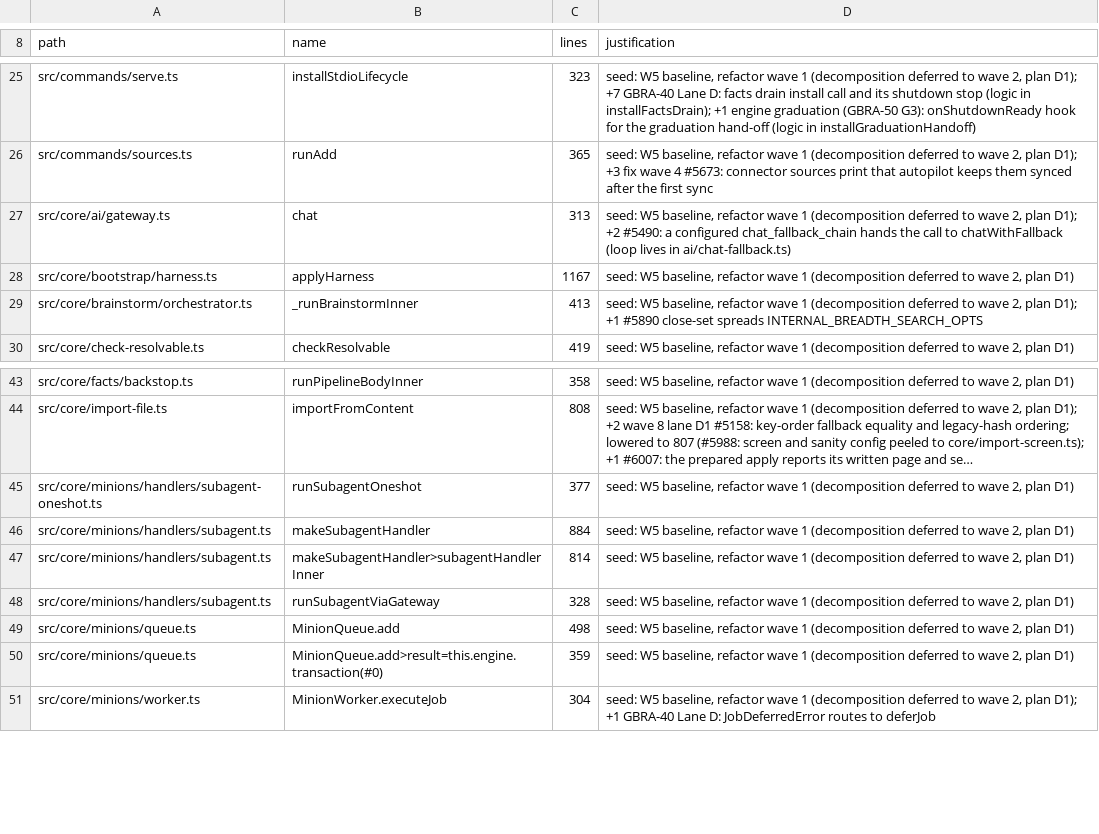
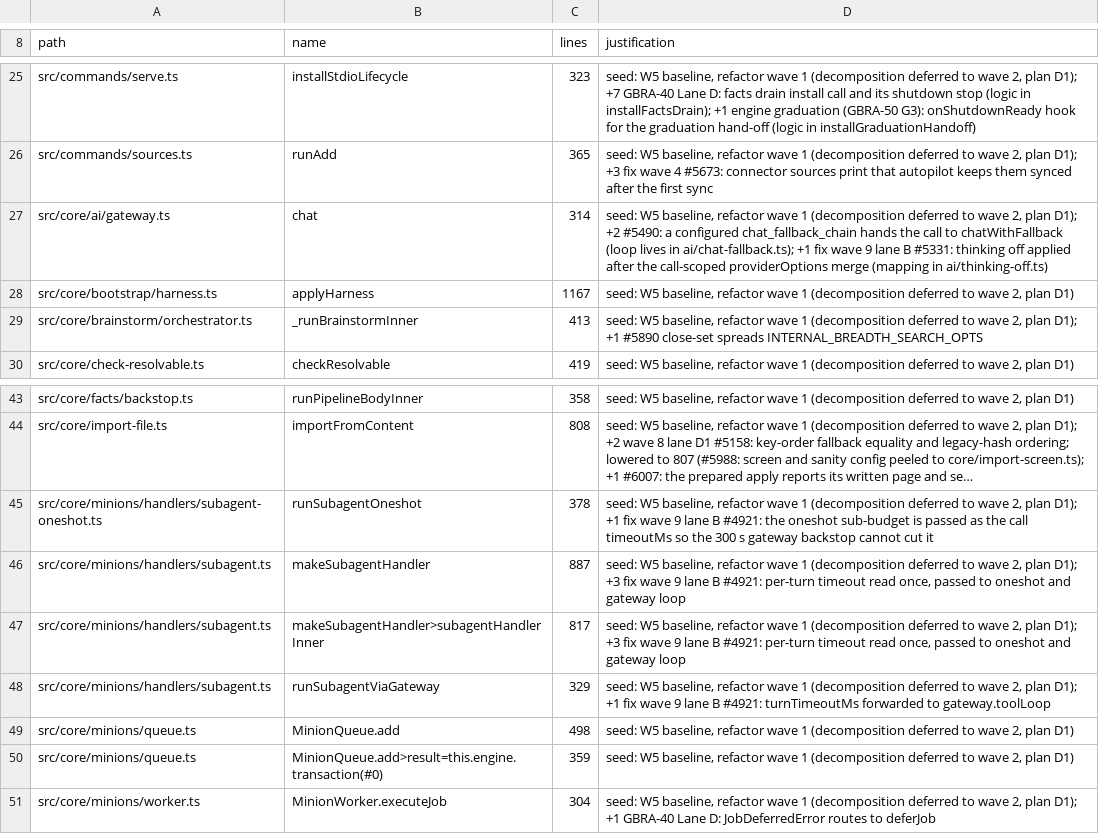
Before and after one commit to BeatusMomentum/gbrain, a TSV file: scripts/function-size-baseline.tsv, drawn as a sheet; only a part is shown, gaps mark what is left out; long unchanged cells end in …; the diff names each change by its address in the sheet, - before the commit and + after, or states it on an @@ line.

Commit message:
chore(lane-b): size ratchets and export golden for fix wave 9 lane B
Raises the module/function size ceilings the lane's interface fields and
call-site plumbing need (justified per row) and regenerates the .d.ts export
golden: ChatOpts gains the optional thinking and timeoutMs members and
ToolLoopOpts the optional turnTimeoutMs member, additive for existing callers.

```diff
--- a/scripts/function-size-baseline.tsv
+++ b/scripts/function-size-baseline.tsv
-C27 (lines): 313
+C27 (lines): 314
-D27 (justification): …lives in ai/chat-fallback.ts)
+D27 (justification): …lives in ai/chat-fallback.ts); +1 fix wave 9 lane B #5331: thinking off applied after the call-scoped providerOptions merge (mapping in ai/thinking-off.ts)
-C45 (lines): 377
+C45 (lines): 378
-D45 (justification): …2, plan D1)
+D45 (justification): …2, plan D1); +1 fix wave 9 lane B #4921: the oneshot sub-budget is passed as the call timeoutMs so the 300 s gateway backstop cannot cut it
-C46 (lines): 884
+C46 (lines): 887
-D46:D47 (justification): …2, plan D1)
+D46:D47 (justification): …2, plan D1); +3 fix wave 9 lane B #4921: per-turn timeout read once, passed to oneshot and gateway loop
-C47 (lines): 814
+C47 (lines): 817
-C48 (lines): 328
+C48 (lines): 329
-D48 (justification): …2, plan D1)
+D48 (justification): …2, plan D1); +1 fix wave 9 lane B #4921: turnTimeoutMs forwarded to gateway.toolLoop
```
Also changed, not shown: scripts/module-size-limits.tsv, 5 other files.
